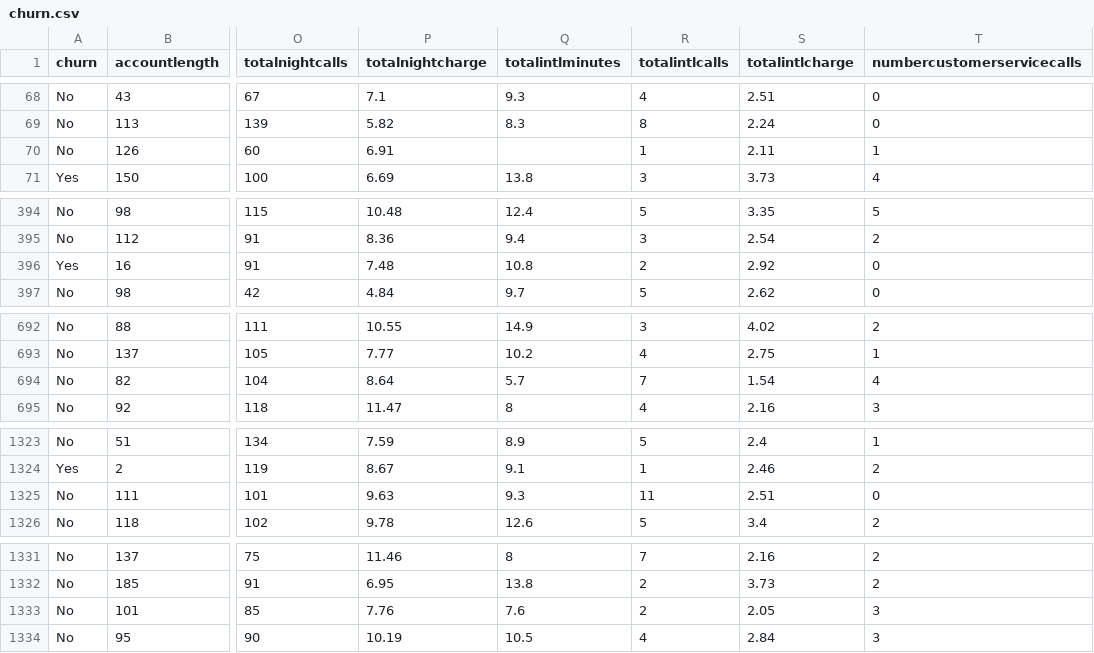
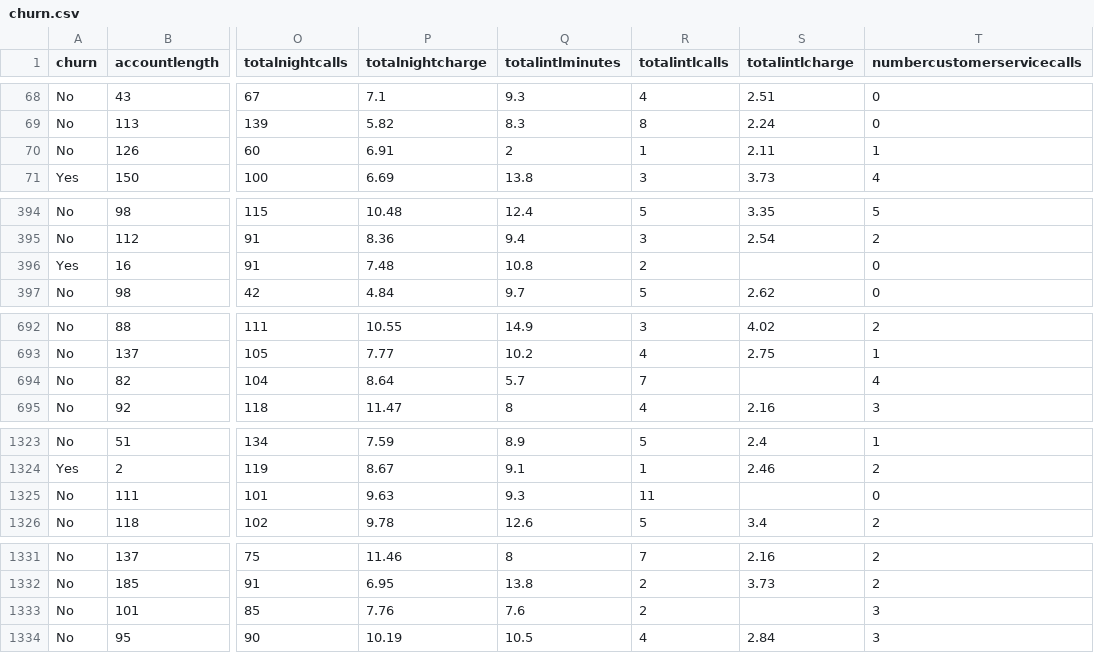
Before and after one commit to kodijayasurya/bitsData, a CSV file: churn.csv, drawn as a sheet; only a part is shown, gaps mark what is left out; the diff covers the shown part only; the diff names each change by its address in the sheet, - before the commit and + after, or states it on an @@ line.

Commit message:
Add files via upload

```diff
--- a/churn.csv
+++ b/churn.csv
-Q70 (totalintlminutes): (empty)
+Q70 (totalintlminutes): 2
-S396 (totalintlcharge): 2.92
+S396 (totalintlcharge): (empty)
-S694 (totalintlcharge): 1.54
+S694 (totalintlcharge): (empty)
-S1325 (totalintlcharge): 2.51
+S1325 (totalintlcharge): (empty)
-S1333 (totalintlcharge): 2.05
+S1333 (totalintlcharge): (empty)
```
Also changed, not shown: 3 edited cells elsewhere in this file.
